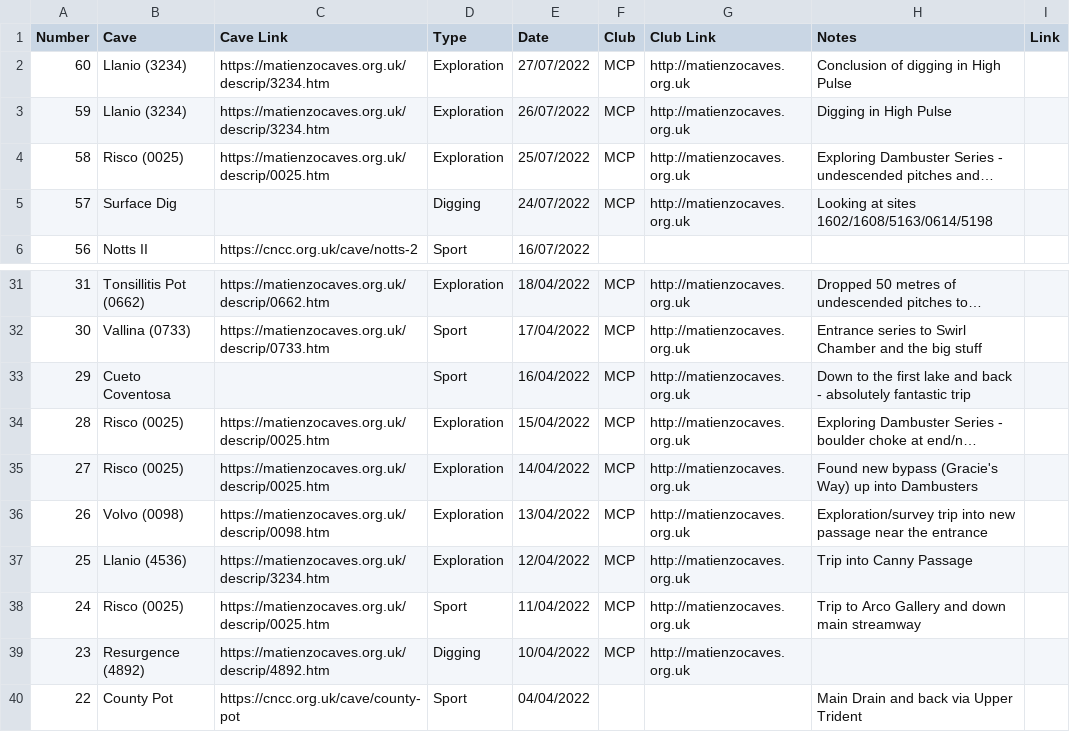
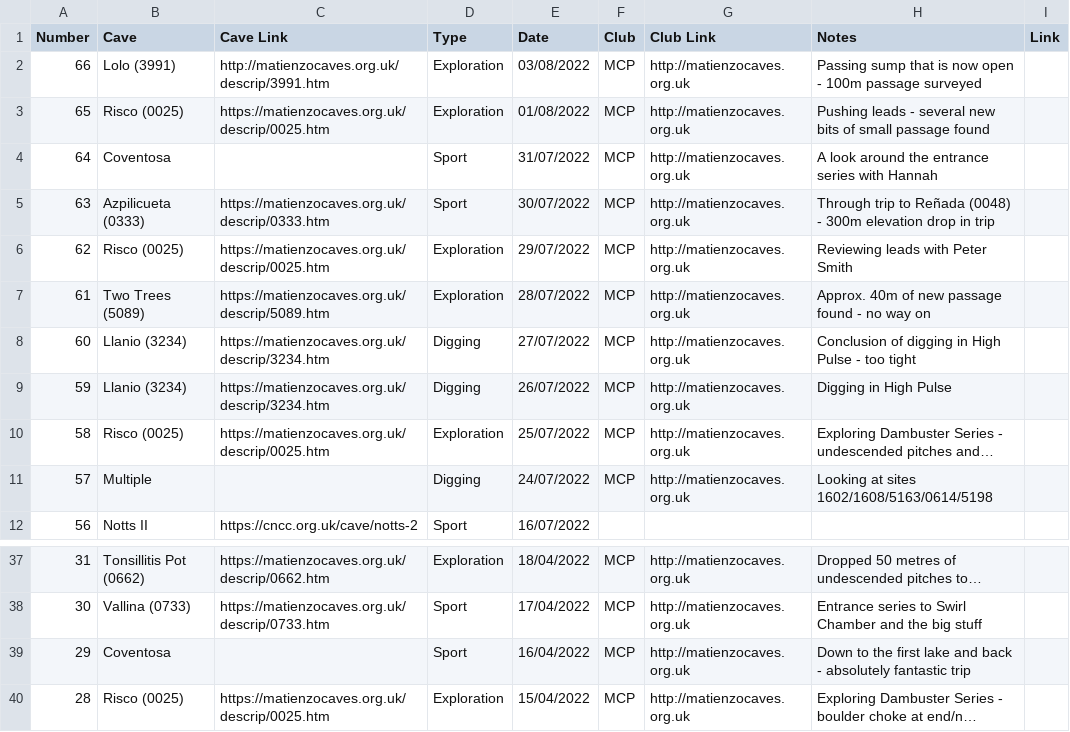
Before and after one commit to anorthall/northall.me.uk, a CSV file: www/_data/caves.csv, drawn as a sheet; only a part is shown, gaps mark what is left out; the shorter side is filled out with more unchanged rows; long unchanged cells end in …; addresses are those after the commit; the diff names each change by its address in the sheet, - before the commit and + after, or states it on an @@ line.

Commit message:
Update caving log

```diff
--- a/www/_data/caves.csv
+++ b/www/_data/caves.csv
+row 2: 66 | Lolo (3991) | http://matienzocaves.org.uk/descrip/3991.htm | Exploration | 03/08/2022 | MCP | http://matienzocaves.org.uk | Passing sump that is now open - 100m passage surveyed
+row 3: 65 | Risco (0025) | https://matienzocaves.org.uk/descrip/0025.htm | Exploration | 01/08/2022 | MCP | http://matienzocaves.org.uk | Pushing leads - several new bits of small passage found
+row 4: 64 | Coventosa |  | Sport | 31/07/2022 | MCP | http://matienzocaves.org.uk | A look around the entrance series with Hannah
+row 5: 63 | Azpilicueta (0333) | https://matienzocaves.org.uk/descrip/0333.htm | Sport | 30/07/2022 | MCP | http://matienzocaves.org.uk | Through trip to Reñada (0048) - 300m elevation drop in trip
+row 6: 62 | Risco (0025) | https://matienzocaves.org.uk/descrip/0025.htm | Exploration | 29/07/2022 | MCP | http://matienzocaves.org.uk | Reviewing leads with Peter Smith
+row 7: 61 | Two Trees (5089) | https://matienzocaves.org.uk/descrip/5089.htm | Exploration | 28/07/2022 | MCP | http://matienzocaves.org.uk | Approx. 40m of new passage found - no way on
-D8:D9 (Type): Exploration
+D8:D9 (Type): Digging
-H8 (Notes): Conclusion of digging in High Pulse
+H8 (Notes): Conclusion of digging in High Pulse - too tight
-B11 (Cave): Surface Dig
+B11 (Cave): Multiple
-B39 (Cave): Cueto Coventosa
+B39 (Cave): Coventosa
```
